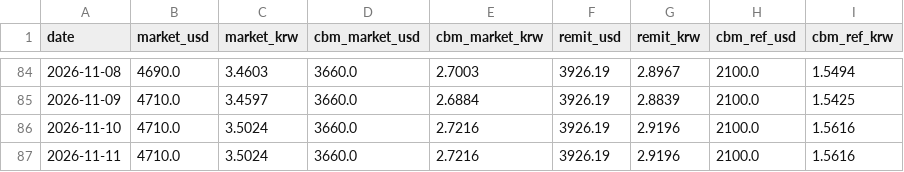
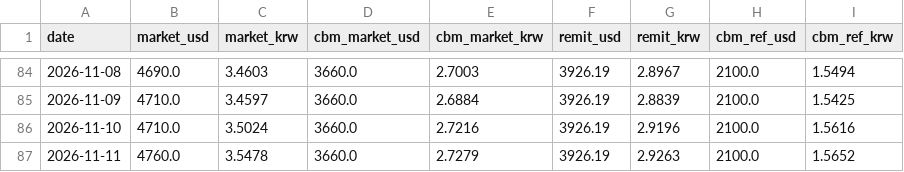
Before and after one commit to park1004di/mmk-cal, a CSV file: history.csv, drawn as a sheet; only a part is shown, gaps mark what is left out.

```diff
--- a/history.csv
+++ b/history.csv
@@ -86,2 +86,2 @@
 2026-11-10,4710.0,3.5024,3660.0,2.7216,3926.19,2.9196,2100.0,1.5616
-2026-11-11,4710.0,3.5024,3660.0,2.7216,3926.19,2.9196,2100.0,1.5616
+2026-11-11,4760.0,3.5478,3660.0,2.7279,3926.19,2.9263,2100.0,1.5652
```
Also changed, not shown: 6 other files.
